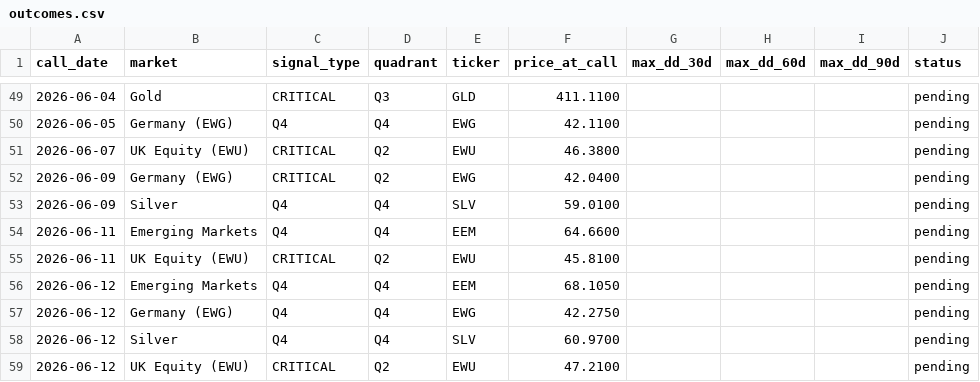
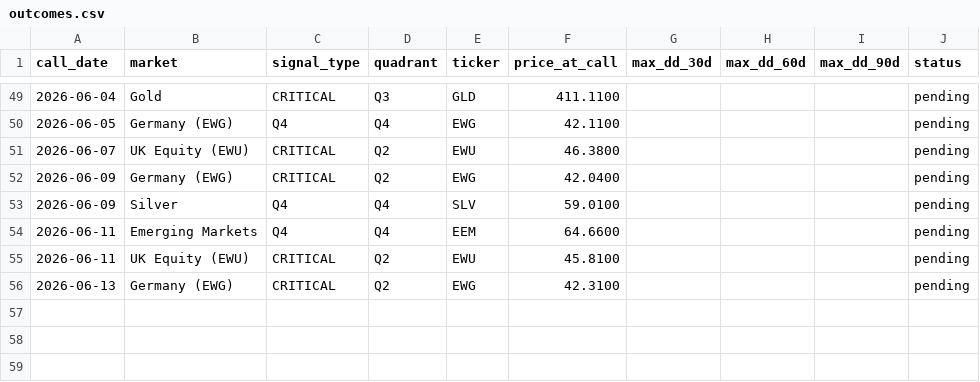
Before and after one commit to vonlambda/lambda-f-dashboard, a CSV file: outcomes.csv, drawn as a sheet; only a part is shown, gaps mark what is left out.

Commit message:
Update outcome ledger 2026-06-13

```diff
--- a/outcomes.csv
+++ b/outcomes.csv
@@ -55,5 +55,2 @@ call_date,market,signal_type,quadrant,ticker,price_at_call,max_dd_30d,max_dd_60d
 2026-06-11,UK Equity (EWU),CRITICAL,Q2,EWU,45.8100,,,,pending
-2026-06-12,Emerging Markets,Q4,Q4,EEM,68.1050,,,,pending
-2026-06-12,Germany (EWG),Q4,Q4,EWG,42.2750,,,,pending
-2026-06-12,Silver,Q4,Q4,SLV,60.9700,,,,pending
-2026-06-12,UK Equity (EWU),CRITICAL,Q2,EWU,47.2100,,,,pending
+2026-06-13,Germany (EWG),CRITICAL,Q2,EWG,42.3100,,,,pending
```
